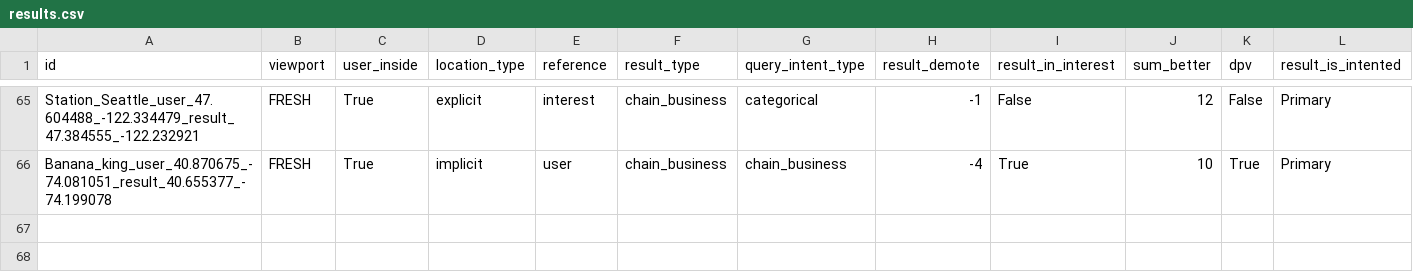
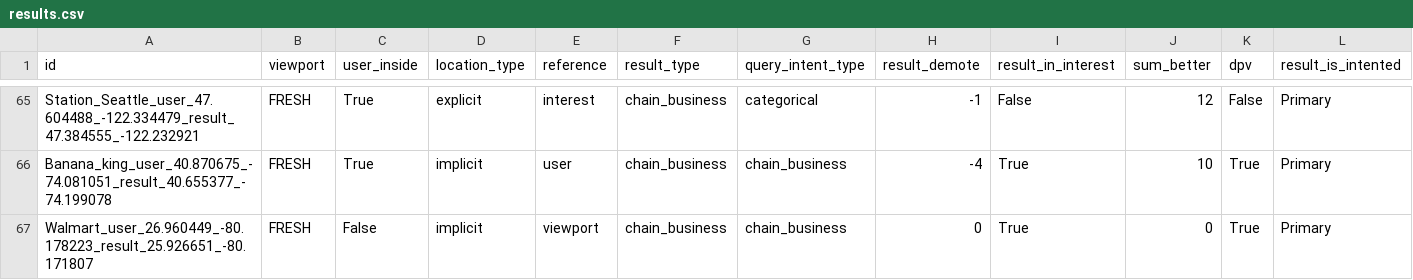
Before and after one commit to seblutzer/lutzer, a CSV file: results.csv, drawn as a sheet; only a part is shown, gaps mark what is left out; rows hold the shown columns only; the diff names each change by its address in the sheet, - before the commit and + after, or states it on an @@ line.

Commit message:
Upload database

```diff
--- a/results.csv
+++ b/results.csv
+row 67: Walmart_user_26.960449_-80.178223_result_25.926651_-80.171807 | FRESH | False | implicit | viewport | chain_business | chain_business | 0 | True | 0 | True | Primary
```
